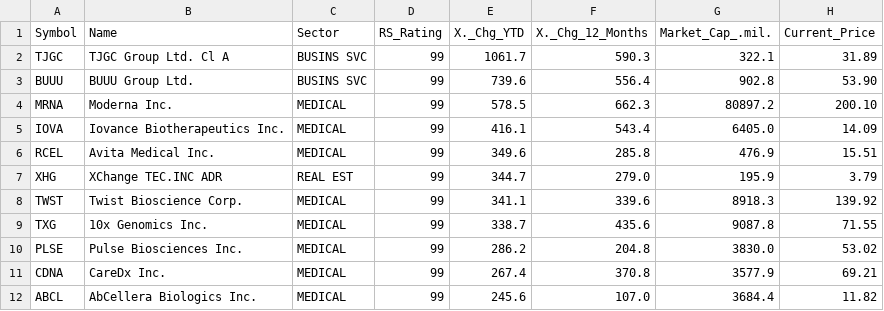
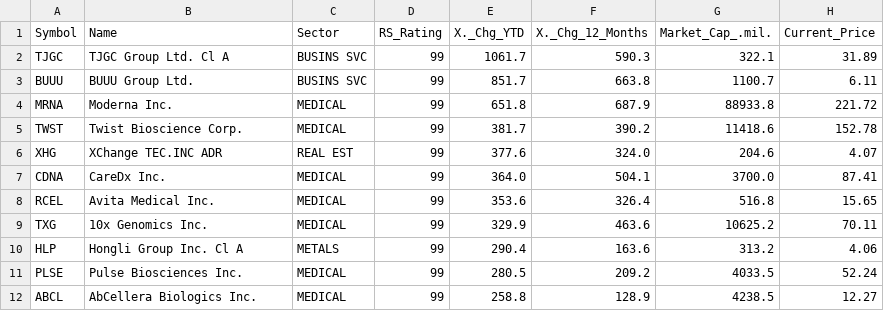
Before and after one commit to rahul-c1/universe-report, a CSV file: outputs/top_growth_stocks.csv, drawn as a sheet; only a part is shown; the diff covers the shown part only.

```diff
--- a/outputs/top_growth_stocks.csv
+++ b/outputs/top_growth_stocks.csv
@@ -2,11 +2,11 @@
 "TJGC","TJGC Group Ltd. Cl A","BUSINS SVC","99","1061.7","590.3","322.1","31.89"
-"BUUU","BUUU Group Ltd.","BUSINS SVC","99","739.6","556.4","902.8","53.90"
-"MRNA","Moderna Inc.","MEDICAL","99","578.5","662.3","80897.2","200.10"
-"IOVA","Iovance Biotherapeutics Inc.","MEDICAL","99","416.1","543.4","6405.0","14.09"
-"RCEL","Avita Medical Inc.","MEDICAL","99","349.6","285.8","476.9","15.51"
-"XHG","XChange TEC.INC ADR","REAL EST","99","344.7","279.0","195.9","3.79"
-"TWST","Twist Bioscience Corp.","MEDICAL","99","341.1","339.6","8918.3","139.92"
-"TXG","10x Genomics Inc.","MEDICAL","99","338.7","435.6","9087.8","71.55"
-"PLSE","Pulse Biosciences Inc.","MEDICAL","99","286.2","204.8","3830.0","53.02"
-"CDNA","CareDx Inc.","MEDICAL","99","267.4","370.8","3577.9","69.21"
-"ABCL","AbCellera Biologics Inc.","MEDICAL","99","245.6","107.0","3684.4","11.82"
+"BUUU","BUUU Group Ltd.","BUSINS SVC","99","851.7","663.8","1100.7","6.11"
+"MRNA","Moderna Inc.","MEDICAL","99","651.8","687.9","88933.8","221.72"
+"TWST","Twist Bioscience Corp.","MEDICAL","99","381.7","390.2","11418.6","152.78"
+"XHG","XChange TEC.INC ADR","REAL EST","99","377.6","324.0","204.6","4.07"
+"CDNA","CareDx Inc.","MEDICAL","99","364.0","504.1","3700.0","87.41"
+"RCEL","Avita Medical Inc.","MEDICAL","99","353.6","326.4","516.8","15.65"
+"TXG","10x Genomics Inc.","MEDICAL","99","329.9","463.6","10625.2","70.11"
+"HLP","Hongli Group Inc. Cl A","METALS","99","290.4","163.6","313.2","4.06"
+"PLSE","Pulse Biosciences Inc.","MEDICAL","99","280.5","209.2","4033.5","52.24"
+"ABCL","AbCellera Biologics Inc.","MEDICAL","99","258.8","128.9","4238.5","12.27"
```
Also changed, not shown: 6 added rows, 6 removed rows and 12 edited cells elsewhere in this file, data/weekly_snapshots.csv, outputs/large_cap_leaders.csv, 43 other files.
